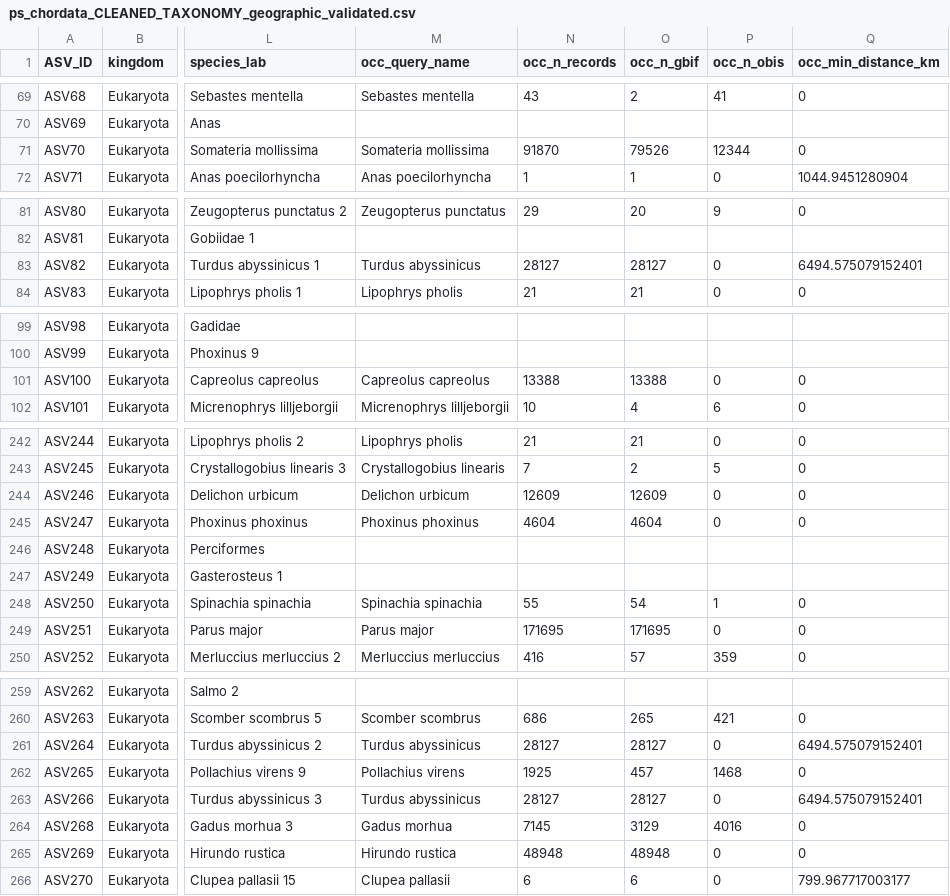
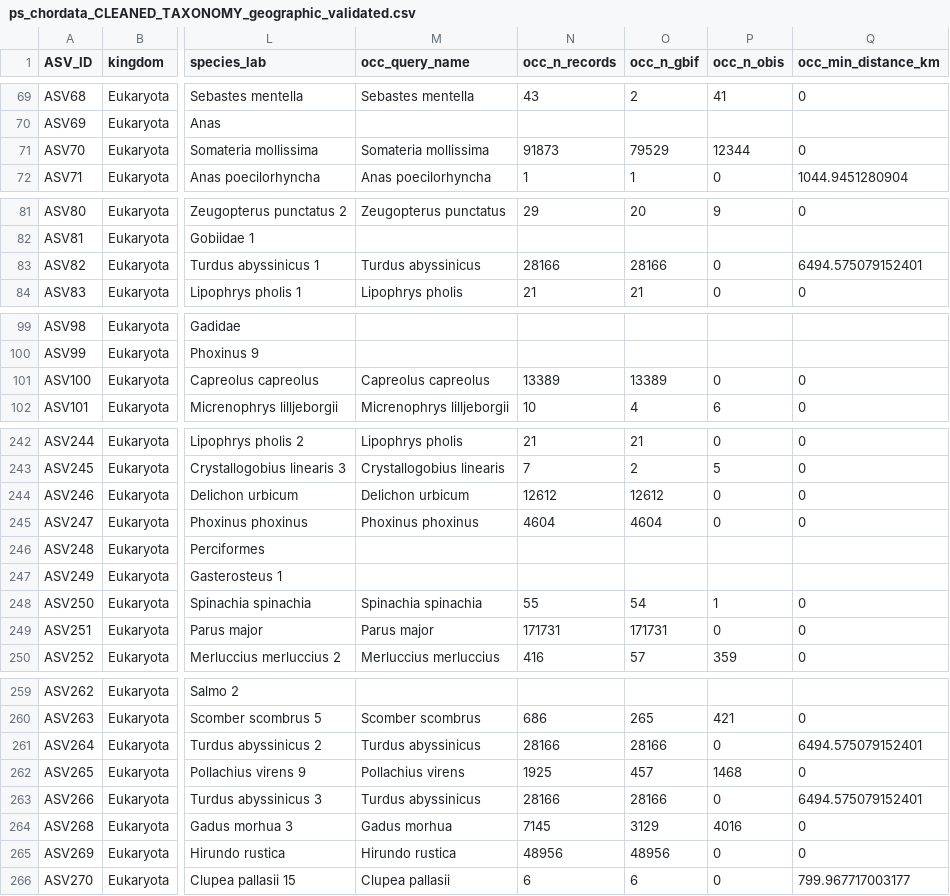
Before and after one commit to gdunshea/VAL_OTU_ID, a CSV file: results_files/ps_chordata_CLEANED_TAXONOMY_geographic_validated.csv, drawn as a sheet; only a part is shown, gaps mark what is left out; the diff covers the shown part only; the diff names each change by its address in the sheet, - before the commit and + after, or states it on an @@ line.

```diff
--- a/results_files/ps_chordata_CLEANED_TAXONOMY_geographic_validated.csv
+++ b/results_files/ps_chordata_CLEANED_TAXONOMY_geographic_validated.csv
-N71 (occ_n_records): 91870
+N71 (occ_n_records): 91873
-O71 (occ_n_gbif): 79526
+O71 (occ_n_gbif): 79529
-N83 (occ_n_records): 28127
+N83 (occ_n_records): 28166
-O83 (occ_n_gbif): 28127
+O83 (occ_n_gbif): 28166
-N101 (occ_n_records): 13388
+N101 (occ_n_records): 13389
-O101 (occ_n_gbif): 13388
+O101 (occ_n_gbif): 13389
-N244 (occ_n_records): 12609
+N244 (occ_n_records): 12612
-O244 (occ_n_gbif): 12609
+O244 (occ_n_gbif): 12612
-N249 (occ_n_records): 171695
+N249 (occ_n_records): 171731
-O249 (occ_n_gbif): 171695
+O249 (occ_n_gbif): 171731
-N261 (occ_n_records): 28127
+N261 (occ_n_records): 28166
-O261 (occ_n_gbif): 28127
+O261 (occ_n_gbif): 28166
-N263 (occ_n_records): 28127
+N263 (occ_n_records): 28166
-O263 (occ_n_gbif): 28127
+O263 (occ_n_gbif): 28166
-N265 (occ_n_records): 48948
+N265 (occ_n_records): 48956
-O265 (occ_n_gbif): 48948
+O265 (occ_n_gbif): 48956
```
Also changed, not shown: 12 edited cells elsewhere in this file, results_files/ps_chordata_CLEANED_TAXONOMY_combined_decisions.csv, results_files/ps_chordata_CLEANED_TAXONOMY_database_validated.csv, 1 other file.
